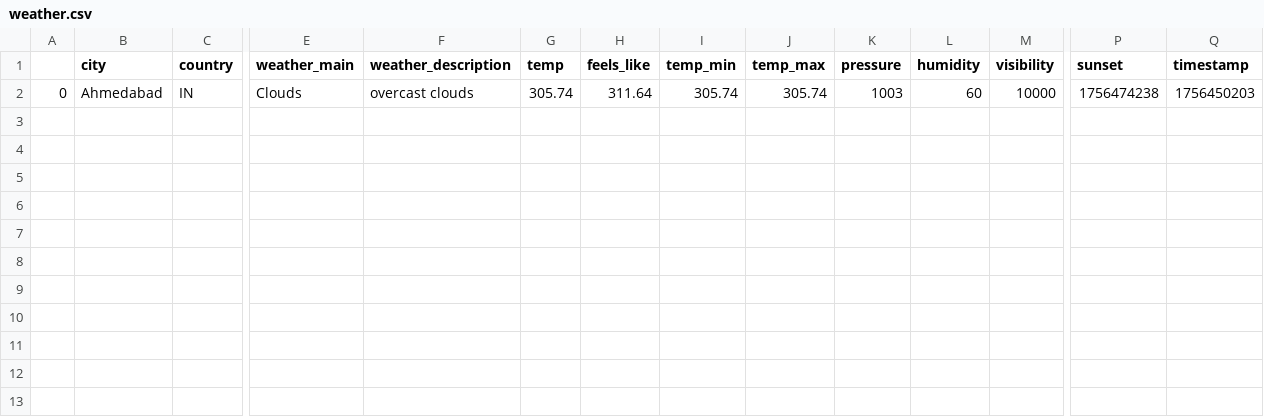
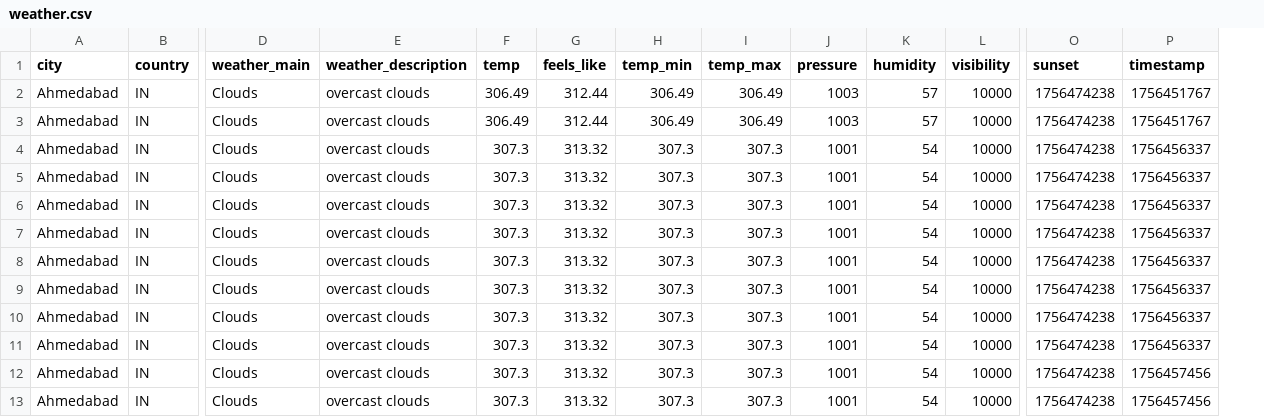
Before and after one commit to Preksha1404/Weather-Tracking-with-Pandas, a CSV file: weather.csv, drawn as a sheet; only a part is shown, gaps mark what is left out; removed rows and columns are numbered as before the commit, all else as after; rows hold the shown columns only; the diff names each change by its address in the sheet, - before the commit and + after, or states it on an @@ line.

Commit message:
Add weather data fetching and storage functionality

```diff
--- a/weather.csv
+++ b/weather.csv
-column A, row 2: 0
-F2 (temp): 305.74
+F2 (temp): 306.49
-G2 (feels_like): 311.64
+G2 (feels_like): 312.44
-H2 (temp_min): 305.74
+H2 (temp_min): 306.49
-I2 (temp_max): 305.74
+I2 (temp_max): 306.49
-K2 (humidity): 60
+K2 (humidity): 57
-P2 (timestamp): 1756450203
+P2 (timestamp): 1756451767
+row 3: Ahmedabad | IN | Clouds | overcast clouds | 306.49 | 312.44 | 306.49 | 306.49 | 1003 | 57 | 10000 | 1756474238 | 1756451767
+row 4: Ahmedabad | IN | Clouds | overcast clouds | 307.3 | 313.32 | 307.3 | 307.3 | 1001 | 54 | 10000 | 1756474238 | 1756456337
+row 5: Ahmedabad | IN | Clouds | overcast clouds | 307.3 | 313.32 | 307.3 | 307.3 | 1001 | 54 | 10000 | 1756474238 | 1756456337
+row 6: Ahmedabad | IN | Clouds | overcast clouds | 307.3 | 313.32 | 307.3 | 307.3 | 1001 | 54 | 10000 | 1756474238 | 1756456337
+row 7: Ahmedabad | IN | Clouds | overcast clouds | 307.3 | 313.32 | 307.3 | 307.3 | 1001 | 54 | 10000 | 1756474238 | 1756456337
+row 8: Ahmedabad | IN | Clouds | overcast clouds | 307.3 | 313.32 | 307.3 | 307.3 | 1001 | 54 | 10000 | 1756474238 | 1756456337
+row 9: Ahmedabad | IN | Clouds | overcast clouds | 307.3 | 313.32 | 307.3 | 307.3 | 1001 | 54 | 10000 | 1756474238 | 1756456337
+row 10: Ahmedabad | IN | Clouds | overcast clouds | 307.3 | 313.32 | 307.3 | 307.3 | 1001 | 54 | 10000 | 1756474238 | 1756456337
+row 11: Ahmedabad | IN | Clouds | overcast clouds | 307.3 | 313.32 | 307.3 | 307.3 | 1001 | 54 | 10000 | 1756474238 | 1756456337
+row 12: Ahmedabad | IN | Clouds | overcast clouds | 307.3 | 313.32 | 307.3 | 307.3 | 1001 | 54 | 10000 | 1756474238 | 1756457456
+row 13: Ahmedabad | IN | Clouds | overcast clouds | 307.3 | 313.32 | 307.3 | 307.3 | 1001 | 54 | 10000 | 1756474238 | 1756457456
```
Also changed, not shown: 4 other files.
